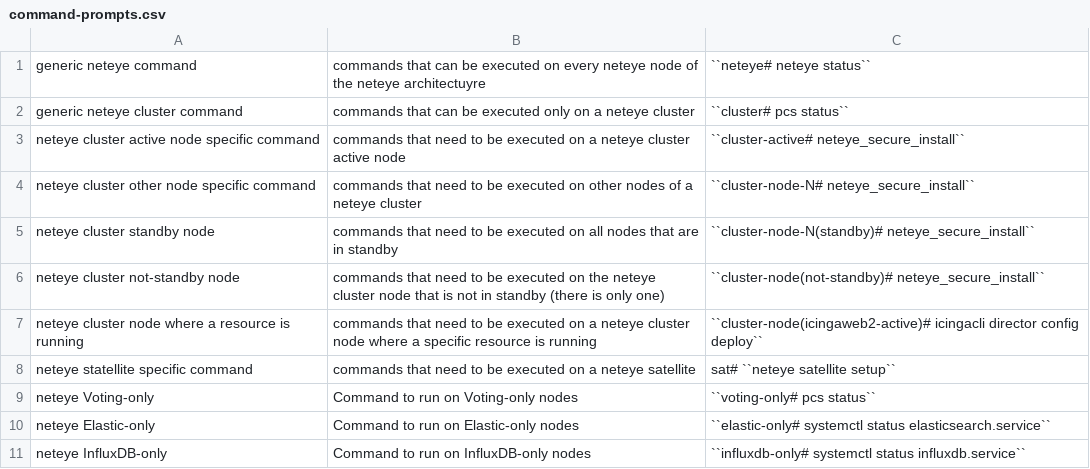
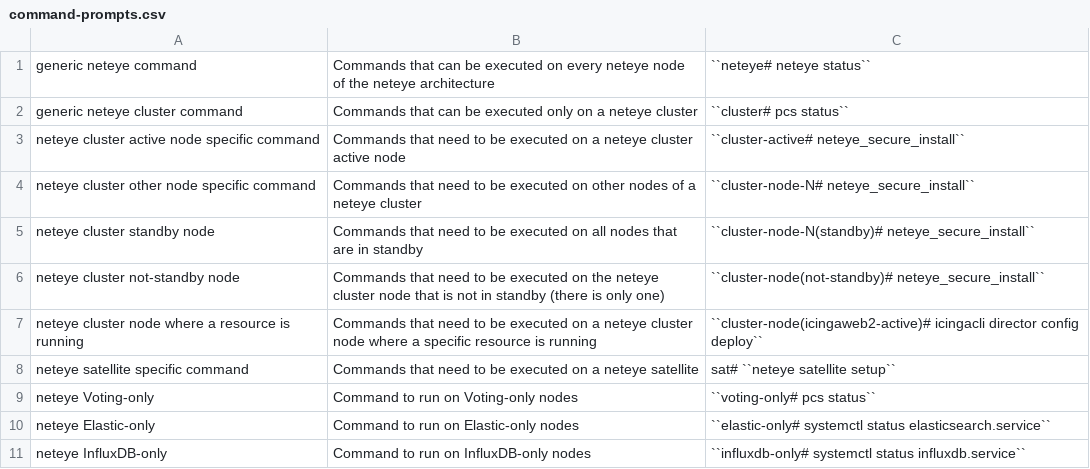
Before and after one commit to neteye-platform/neteye-userguide-content, a CSV file: command-prompts.csv, drawn as a sheet.

```diff
--- a/command-prompts.csv
+++ b/command-prompts.csv
@@ -1,9 +1,9 @@
-"generic neteye command", "commands that can be executed on every neteye node of the neteye architectuyre", "``neteye# neteye status``"
-"generic neteye cluster command", "commands that can be executed only on a neteye cluster", "``cluster# pcs status``"
-"neteye cluster active node specific command", "commands that need to be executed on a neteye cluster active node", "``cluster-active# neteye_secure_install``"
-"neteye cluster other node specific command", "commands that need to be executed on other nodes of a neteye cluster", "``cluster-node-N# neteye_secure_install``"
-"neteye cluster standby node ", "commands that need to be executed on all nodes that are in standby", "``cluster-node-N(standby)# neteye_secure_install``"
-"neteye cluster not-standby node ", "commands that need to be executed on the neteye cluster node that is not in standby (there is only one)", "``cluster-node(not-standby)# neteye_secure_install``"
-"neteye cluster node where a resource is running", "commands that need to be executed on a neteye cluster node where a specific resource is running", "``cluster-node(icingaweb2-active)# icingacli director config deploy``"
-"neteye statellite specific command", "commands that need to be executed on a neteye satellite", "sat# ``neteye satellite setup``"
+"generic neteye command", "Commands that can be executed on every neteye node of the neteye architecture", "``neteye# neteye status``"
+"generic neteye cluster command", "Commands that can be executed only on a neteye cluster", "``cluster# pcs status``"
+"neteye cluster active node specific command", "Commands that need to be executed on a neteye cluster active node", "``cluster-active# neteye_secure_install``"
+"neteye cluster other node specific command", "Commands that need to be executed on other nodes of a neteye cluster", "``cluster-node-N# neteye_secure_install``"
+"neteye cluster standby node ", "Commands that need to be executed on all nodes that are in standby", "``cluster-node-N(standby)# neteye_secure_install``"
+"neteye cluster not-standby node ", "Commands that need to be executed on the neteye cluster node that is not in standby (there is only one)", "``cluster-node(not-standby)# neteye_secure_install``"
+"neteye cluster node where a resource is running", "Commands that need to be executed on a neteye cluster node where a specific resource is running", "``cluster-node(icingaweb2-active)# icingacli director config deploy``"
+"neteye satellite specific command", "Commands that need to be executed on a neteye satellite", "sat# ``neteye satellite setup``"
 "neteye Voting-only", "Command to run on Voting-only nodes", "``voting-only# pcs status``"
```
Also changed, not shown: 12 other files.
